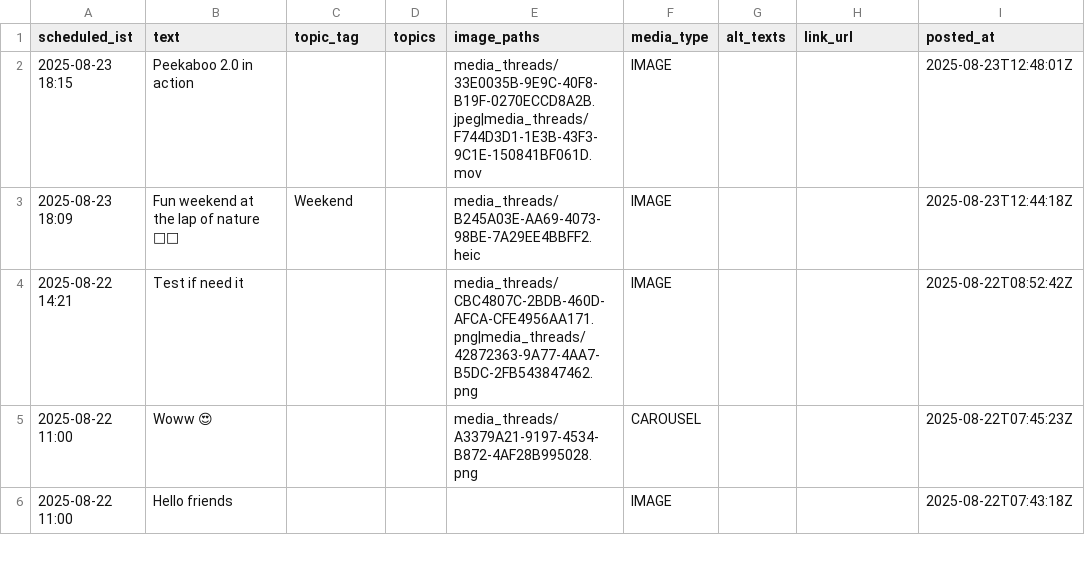
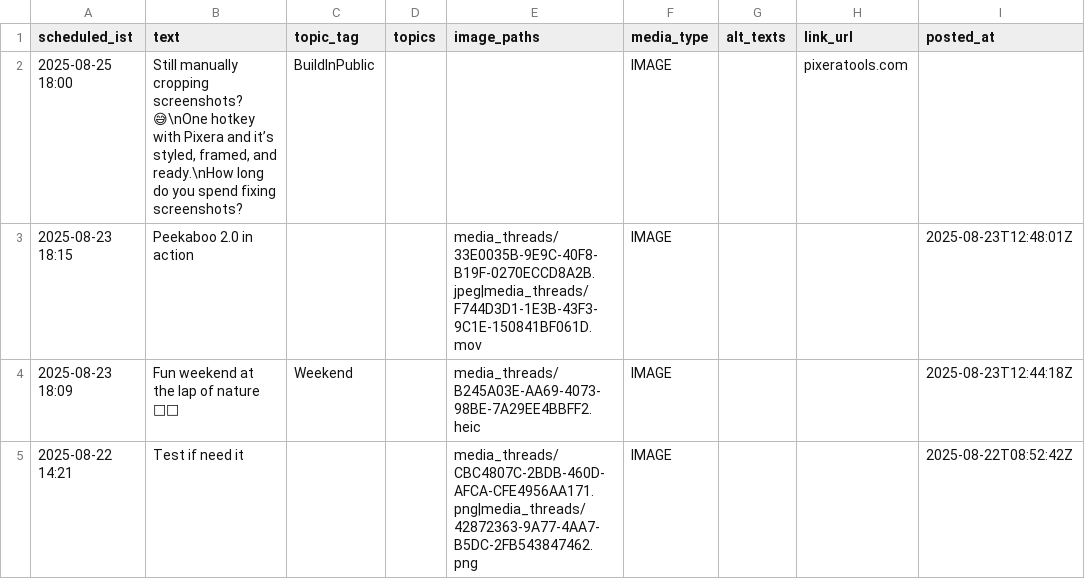
Before and after one commit to swi-parth-ft/instaMedia, a CSV file: content_threads.csv, drawn as a sheet; only a part is shown; the shorter side is filled out with more unchanged rows.

Commit message:
iOS: update content_threads.csv

```diff
--- a/content_threads.csv
+++ b/content_threads.csv
@@ -1,2 +1,3 @@
 scheduled_ist,text,topic_tag,topics,image_paths,media_type,alt_texts,link_url,posted_at
+"2025-08-25 18:00","Still manually cropping screenshots? 😅\nOne hotkey with Pixera and it’s styled, framed, and ready.\nHow long do you spend fixing screenshots?","BuildInPublic","","","IMAGE","","pixeratools.com",""
 "2025-08-23 18:15","Peekaboo 2.0 in action","","","media_threads/33E0035B-9E9C-40F8-B19F-0270ECCD8A2B.jpeg|media_threads/F744D3D1-1E3B-43F3-9C1E-150841BF061D.mov","IMAGE","","","2025-08-23T12:48:01Z"
```
